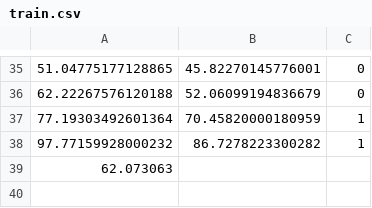
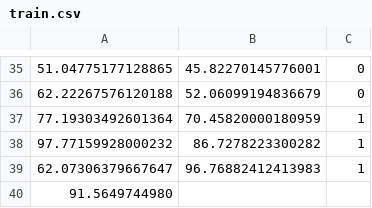
Before and after one commit to aipros/aipros-rust-ml, a CSV file: data/train.csv, drawn as a sheet; only a part is shown, gaps mark what is left out.

```diff
--- a/data/train.csv
+++ b/data/train.csv
@@ -38,2 +38,3 @@
 97.77159928000232,86.7278223300282,1
-62.073063
+62.07306379667647,96.76882412413983,1
+91.5649744980
```
